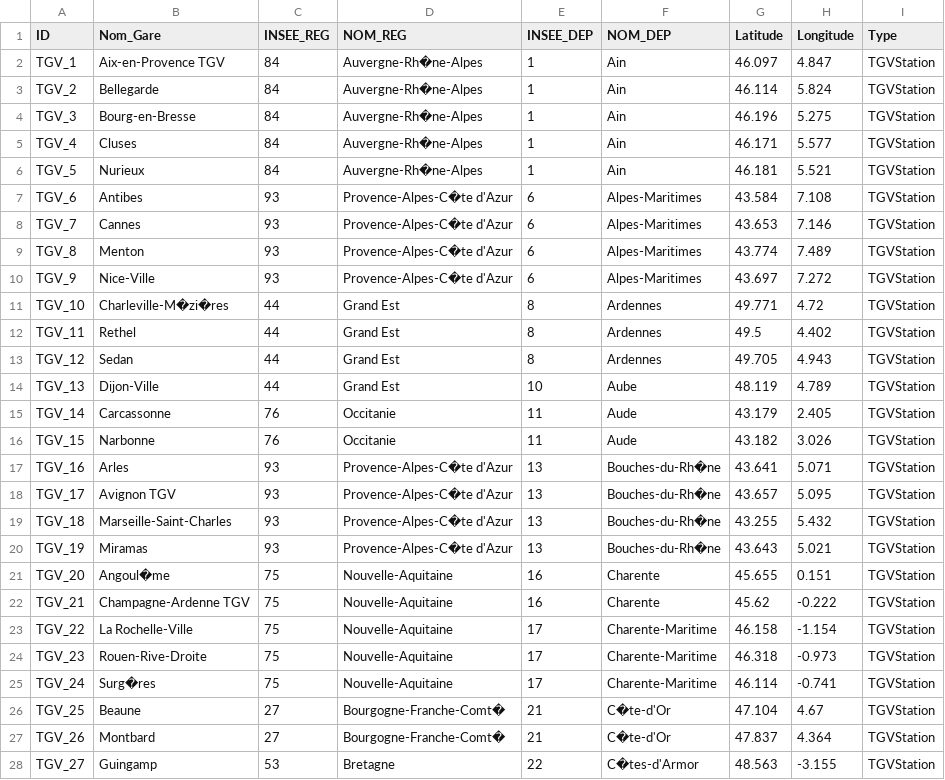
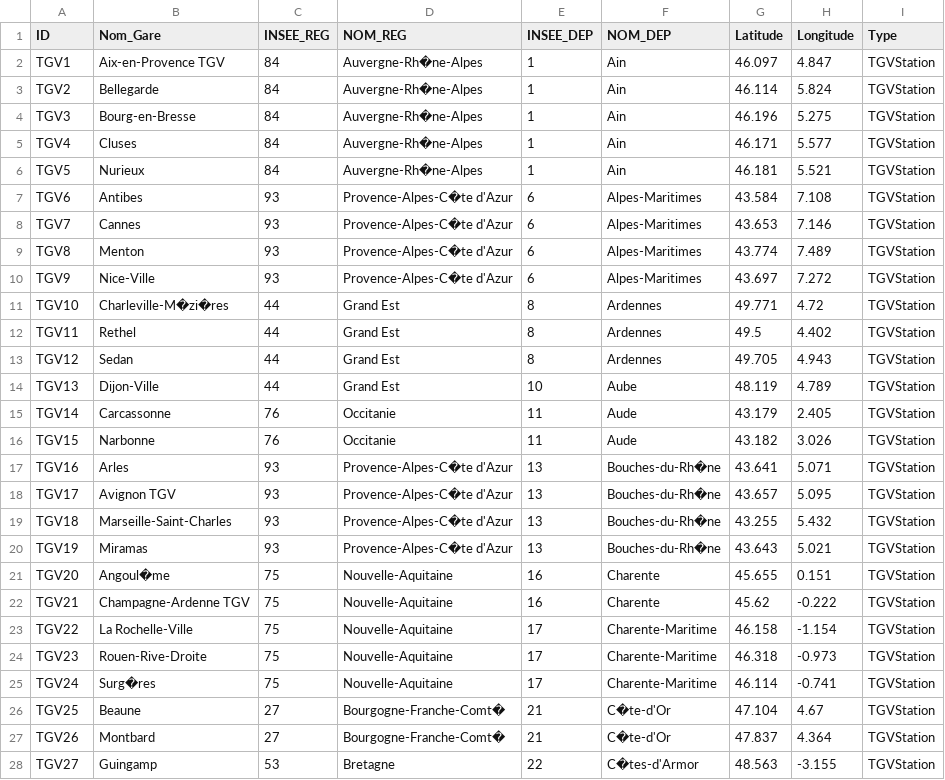
Before and after one commit to AntoineBlanot/POI_Travelers, a CSV file: data/gares-tgv.csv, drawn as a sheet; only a part is shown; the diff covers the shown part only.

```diff
--- a/data/gares-tgv.csv
+++ b/data/gares-tgv.csv
@@ -1,28 +1,28 @@
 "ID","Nom_Gare","INSEE_REG","NOM_REG","INSEE_DEP","NOM_DEP","Latitude","Longitude","Type"
-"TGV_1","Aix-en-Provence TGV",84,"Auvergne-Rh�ne-Alpes",1,"Ain",46.097,4.847,"TGVStation"
-"TGV_2","Bellegarde",84,"Auvergne-Rh�ne-Alpes",1,"Ain",46.114,5.824,"TGVStation"
-"TGV_3","Bourg-en-Bresse",84,"Auvergne-Rh�ne-Alpes",1,"Ain",46.196,5.275,"TGVStation"
-"TGV_4","Cluses",84,"Auvergne-Rh�ne-Alpes",1,"Ain",46.171,5.577,"TGVStation"
-"TGV_5","Nurieux",84,"Auvergne-Rh�ne-Alpes",1,"Ain",46.181,5.521,"TGVStation"
-"TGV_6","Antibes",93,"Provence-Alpes-C�te d'Azur",6,"Alpes-Maritimes",43.584,7.108,"TGVStation"
-"TGV_7","Cannes",93,"Provence-Alpes-C�te d'Azur",6,"Alpes-Maritimes",43.653,7.146,"TGVStation"
-"TGV_8","Menton",93,"Provence-Alpes-C�te d'Azur",6,"Alpes-Maritimes",43.774,7.489,"TGVStation"
-"TGV_9","Nice-Ville",93,"Provence-Alpes-C�te d'Azur",6,"Alpes-Maritimes",43.697,7.272,"TGVStation"
-"TGV_10","Charleville-M�zi�res",44,"Grand Est",8,"Ardennes",49.771,4.72,"TGVStation"
-"TGV_11","Rethel",44,"Grand Est",8,"Ardennes",49.5,4.402,"TGVStation"
-"TGV_12","Sedan",44,"Grand Est",8,"Ardennes",49.705,4.943,"TGVStation"
-"TGV_13","Dijon-Ville",44,"Grand Est",10,"Aube",48.119,4.789,"TGVStation"
-"TGV_14","Carcassonne",76,"Occitanie",11,"Aude",43.179,2.405,"TGVStation"
-"TGV_15","Narbonne",76,"Occitanie",11,"Aude",43.182,3.026,"TGVStation"
-"TGV_16","Arles",93,"Provence-Alpes-C�te d'Azur",13,"Bouches-du-Rh�ne",43.641,5.071,"TGVStation"
-"TGV_17","Avignon TGV",93,"Provence-Alpes-C�te d'Azur",13,"Bouches-du-Rh�ne",43.657,5.095,"TGVStation"
-"TGV_18","Marseille-Saint-Charles",93,"Provence-Alpes-C�te d'Azur",13,"Bouches-du-Rh�ne",43.255,5.432,"TGVStation"
-"TGV_19","Miramas",93,"Provence-Alpes-C�te d'Azur",13,"Bouches-du-Rh�ne",43.643,5.021,"TGVStation"
-"TGV_20","Angoul�me",75,"Nouvelle-Aquitaine",16,"Charente",45.655,0.151,"TGVStation"
-"TGV_21","Champagne-Ardenne TGV",75,"Nouvelle-Aquitaine",16,"Charente",45.62,-0.222,"TGVStation"
-"TGV_22","La Rochelle-Ville",75,"Nouvelle-Aquitaine",17,"Charente-Maritime",46.158,-1.154,"TGVStation"
-"TGV_23","Rouen-Rive-Droite",75,"Nouvelle-Aquitaine",17,"Charente-Maritime",46.318,-0.973,"TGVStation"
-"TGV_24","Surg�res",75,"Nouvelle-Aquitaine",17,"Charente-Maritime",46.114,-0.741,"TGVStation"
-"TGV_25","Beaune",27,"Bourgogne-Franche-Comt�",21,"C�te-d'Or",47.104,4.67,"TGVStation"
-"TGV_26","Montbard",27,"Bourgogne-Franche-Comt�",21,"C�te-d'Or",47.837,4.364,"TGVStation"
-"TGV_27","Guingamp",53,"Bretagne",22,"C�tes-d'Armor",48.563,-3.155,"TGVStation"
+"TGV1","Aix-en-Provence TGV",84,"Auvergne-Rh�ne-Alpes",1,"Ain",46.097,4.847,"TGVStation"
+"TGV2","Bellegarde",84,"Auvergne-Rh�ne-Alpes",1,"Ain",46.114,5.824,"TGVStation"
+"TGV3","Bourg-en-Bresse",84,"Auvergne-Rh�ne-Alpes",1,"Ain",46.196,5.275,"TGVStation"
+"TGV4","Cluses",84,"Auvergne-Rh�ne-Alpes",1,"Ain",46.171,5.577,"TGVStation"
+"TGV5","Nurieux",84,"Auvergne-Rh�ne-Alpes",1,"Ain",46.181,5.521,"TGVStation"
+"TGV6","Antibes",93,"Provence-Alpes-C�te d'Azur",6,"Alpes-Maritimes",43.584,7.108,"TGVStation"
+"TGV7","Cannes",93,"Provence-Alpes-C�te d'Azur",6,"Alpes-Maritimes",43.653,7.146,"TGVStation"
+"TGV8","Menton",93,"Provence-Alpes-C�te d'Azur",6,"Alpes-Maritimes",43.774,7.489,"TGVStation"
+"TGV9","Nice-Ville",93,"Provence-Alpes-C�te d'Azur",6,"Alpes-Maritimes",43.697,7.272,"TGVStation"
+"TGV10","Charleville-M�zi�res",44,"Grand Est",8,"Ardennes",49.771,4.72,"TGVStation"
+"TGV11","Rethel",44,"Grand Est",8,"Ardennes",49.5,4.402,"TGVStation"
+"TGV12","Sedan",44,"Grand Est",8,"Ardennes",49.705,4.943,"TGVStation"
+"TGV13","Dijon-Ville",44,"Grand Est",10,"Aube",48.119,4.789,"TGVStation"
+"TGV14","Carcassonne",76,"Occitanie",11,"Aude",43.179,2.405,"TGVStation"
+"TGV15","Narbonne",76,"Occitanie",11,"Aude",43.182,3.026,"TGVStation"
+"TGV16","Arles",93,"Provence-Alpes-C�te d'Azur",13,"Bouches-du-Rh�ne",43.641,5.071,"TGVStation"
+"TGV17","Avignon TGV",93,"Provence-Alpes-C�te d'Azur",13,"Bouches-du-Rh�ne",43.657,5.095,"TGVStation"
+"TGV18","Marseille-Saint-Charles",93,"Provence-Alpes-C�te d'Azur",13,"Bouches-du-Rh�ne",43.255,5.432,"TGVStation"
+"TGV19","Miramas",93,"Provence-Alpes-C�te d'Azur",13,"Bouches-du-Rh�ne",43.643,5.021,"TGVStation"
+"TGV20","Angoul�me",75,"Nouvelle-Aquitaine",16,"Charente",45.655,0.151,"TGVStation"
+"TGV21","Champagne-Ardenne TGV",75,"Nouvelle-Aquitaine",16,"Charente",45.62,-0.222,"TGVStation"
+"TGV22","La Rochelle-Ville",75,"Nouvelle-Aquitaine",17,"Charente-Maritime",46.158,-1.154,"TGVStation"
+"TGV23","Rouen-Rive-Droite",75,"Nouvelle-Aquitaine",17,"Charente-Maritime",46.318,-0.973,"TGVStation"
+"TGV24","Surg�res",75,"Nouvelle-Aquitaine",17,"Charente-Maritime",46.114,-0.741,"TGVStation"
+"TGV25","Beaune",27,"Bourgogne-Franche-Comt�",21,"C�te-d'Or",47.104,4.67,"TGVStation"
+"TGV26","Montbard",27,"Bourgogne-Franche-Comt�",21,"C�te-d'Or",47.837,4.364,"TGVStation"
+"TGV27","Guingamp",53,"Bretagne",22,"C�tes-d'Armor",48.563,-3.155,"TGVStation"
```
Also changed, not shown: 157 edited cells elsewhere in this file, 1 other file.
